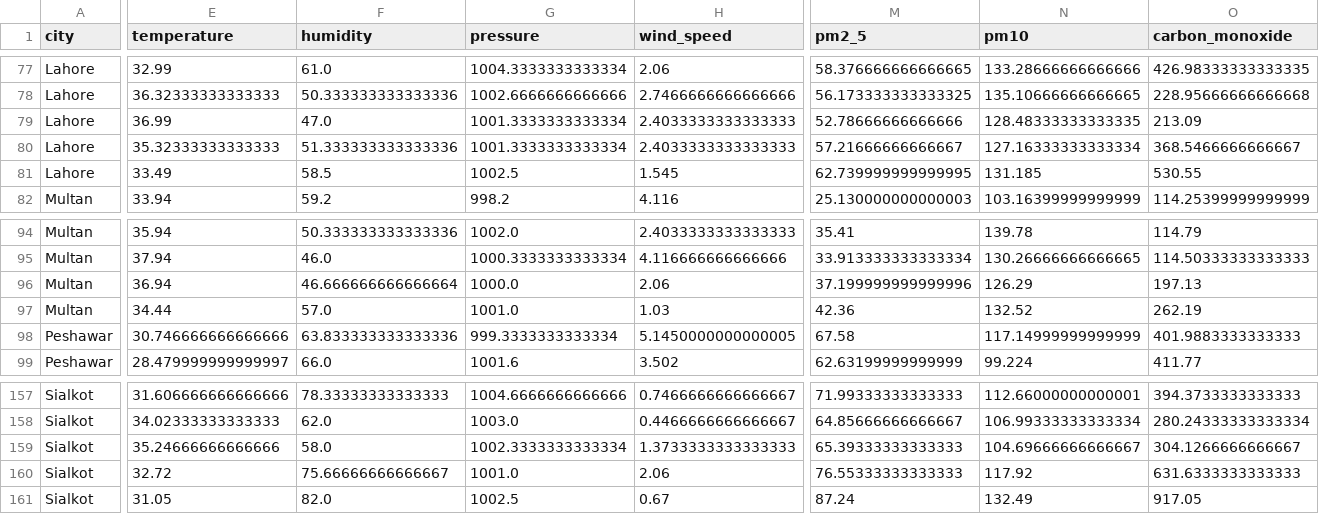
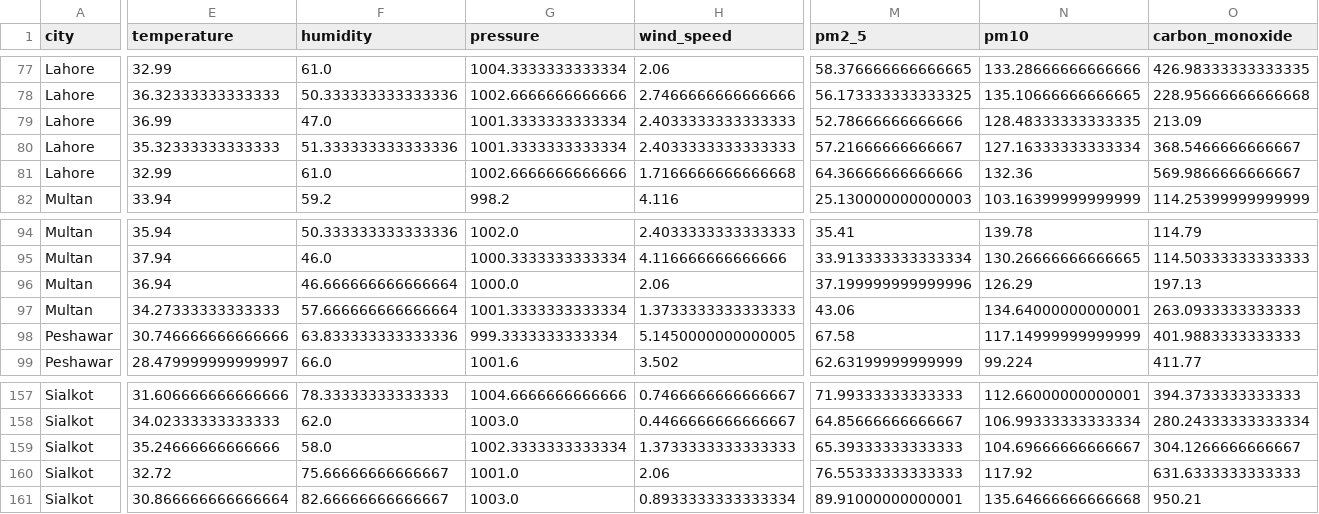
Before and after one commit to BibiEman/aqi-prediction-pipeline, a CSV file: data/realtime/realtime_features.csv, drawn as a sheet; only a part is shown, gaps mark what is left out; the diff covers the shown part only; the diff names each change by its address in the sheet, - before the commit and + after, or states it on an @@ line.

```diff
--- a/data/realtime/realtime_features.csv
+++ b/data/realtime/realtime_features.csv
-E81 (temperature): 33.49
+E81 (temperature): 32.99
-F81 (humidity): 58.5
+F81 (humidity): 61.0
-G81 (pressure): 1002.5
+G81 (pressure): 1002.6666666666666
-H81 (wind_speed): 1.545
+H81 (wind_speed): 1.7166666666666668
-M81 (pm2_5): 62.739999999999995
+M81 (pm2_5): 64.36666666666666
-N81 (pm10): 131.185
+N81 (pm10): 132.36
-O81 (carbon_monoxide): 530.55
+O81 (carbon_monoxide): 569.9866666666667
-E97 (temperature): 34.44
+E97 (temperature): 34.27333333333333
-F97 (humidity): 57.0
+F97 (humidity): 57.666666666666664
-G97 (pressure): 1001.0
+G97 (pressure): 1001.3333333333334
-H97 (wind_speed): 1.03
+H97 (wind_speed): 1.3733333333333333
-M97 (pm2_5): 42.36
+M97 (pm2_5): 43.06
-N97 (pm10): 132.52
+N97 (pm10): 134.64000000000001
-O97 (carbon_monoxide): 262.19
+O97 (carbon_monoxide): 263.0933333333333
-E161 (temperature): 31.05
+E161 (temperature): 30.866666666666664
-F161 (humidity): 82.0
+F161 (humidity): 82.66666666666667
-G161 (pressure): 1002.5
+G161 (pressure): 1003.0
-H161 (wind_speed): 0.67
+H161 (wind_speed): 0.8933333333333334
-M161 (pm2_5): 87.24
+M161 (pm2_5): 89.91000000000001
-N161 (pm10): 132.49
+N161 (pm10): 135.64666666666668
-O161 (carbon_monoxide): 917.05
+O161 (carbon_monoxide): 950.21
```
Also changed, not shown: 113 edited cells elsewhere in this file, data/raw/aqi_dataset.csv.
